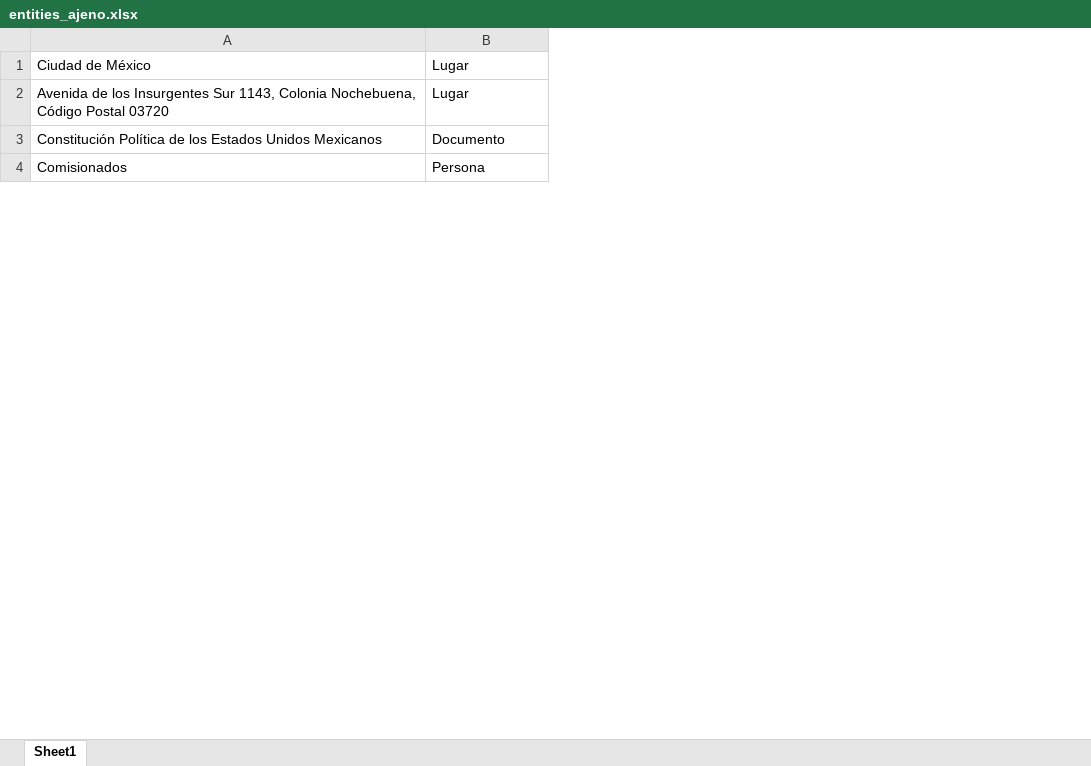
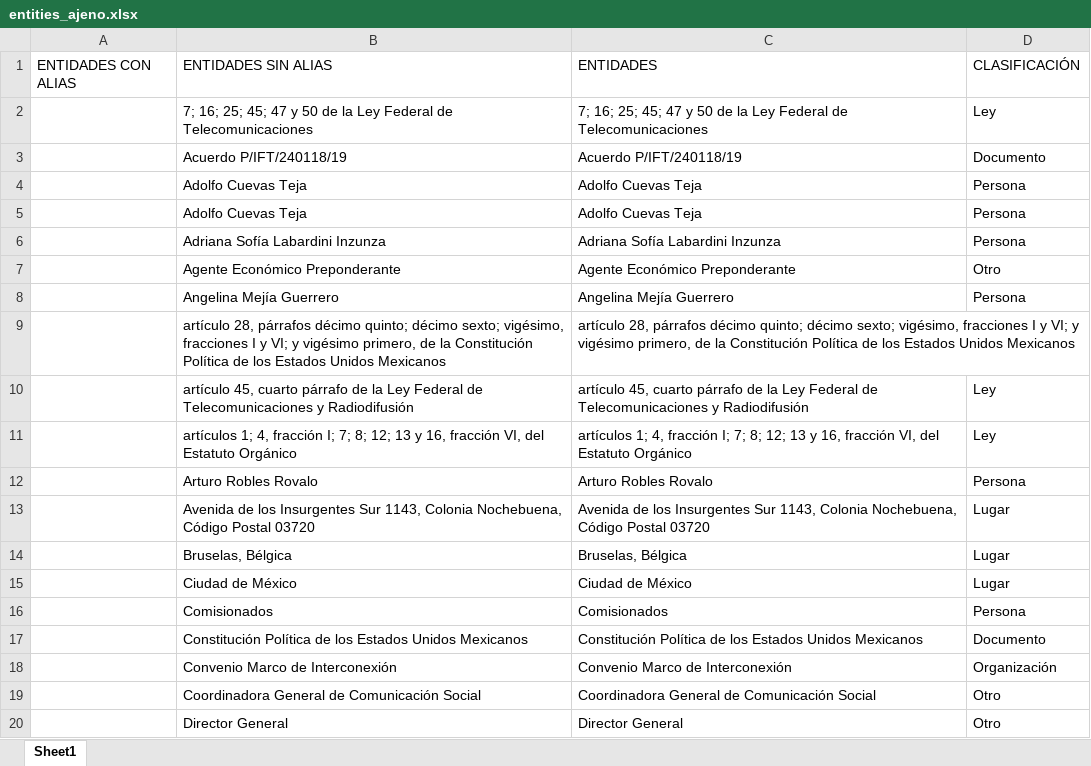
Before and after one commit to GuillermoLvG/tesis, an Excel workbook: Evaluacion/entities_ajeno.xlsx, sheet Sheet1, drawn as a sheet; only a part is shown; values as stored, in another font and other column widths than the file's, no cell formats; the diff covers the shown part only; the diff names each change by its address in the sheet, - before the commit and + after, or states it on an @@ line.

```diff
--- a/Evaluacion/entities_ajeno.xlsx (sheet Sheet1)
+++ b/Evaluacion/entities_ajeno.xlsx (sheet Sheet1)
+column A, empty
+column C, row 15: Ciudad de México; row 17: Constitución Política de los Estados Unidos Mexicanos
+row 1: ENTIDADES CON ALIAS | ENTIDADES SIN ALIAS | ENTIDADES | CLASIFICACIÓN
+row 2:  | 7; 16; 25; 45; 47 y 50 de la Ley Federal de Telecomunicaciones | 7; 16; 25; 45; 47 y 50 de la Ley Federal de Telecomunicaciones | Ley
+row 3:  | Acuerdo P/IFT/240118/19 | Acuerdo P/IFT/240118/19 | Documento
+row 4:  | Adolfo Cuevas Teja | Adolfo Cuevas Teja | Persona
+row 5:  | Adolfo Cuevas Teja | Adolfo Cuevas Teja | Persona
@@ row 17 moved to row 6: Adriana Sofía Labardini Inzunza @@
@@ row 27 moved to row 7: Agente Económico Preponderante @@
+row 9:  | artículo 28, párrafos décimo quinto; décimo sexto; vigésimo, fracciones I y VI; y vigésimo primero, de la Constitución Política de los Estados Unidos Mexicanos | artículo 28, párrafos décimo quinto; décimo sexto; vigésimo, fracciones I y VI; y vigésimo primero, de la Constitución Política de los Estados Unidos Mexicanos
+row 10:  | artículo 45, cuarto párrafo de la Ley Federal de Telecomunicaciones y Radiodifusión | artículo 45, cuarto párrafo de la Ley Federal de Telecomunicaciones y Radiodifusión | Ley
+row 11:  | artículos 1; 4, fracción I; 7; 8; 12; 13 y 16, fracción VI, del Estatuto Orgánico | artículos 1; 4, fracción I; 7; 8; 12; 13 y 16, fracción VI, del Estatuto Orgánico | Ley
@@ row 22 moved to row 12: Arturo Robles Rovalo @@
@@ row 2 moved to row 13: Avenida de los Insurgentes Sur 1143, Col… @@
+row 14:  | Bruselas, Bélgica | Bruselas, Bélgica | Lugar
@@ row 4 moved to row 16: Comisionados @@
+row 18:  | Convenio Marco de Interconexión | Convenio Marco de Interconexión | Organización
+row 19:  | Coordinadora General de Comunicación Social | Coordinadora General de Comunicación Social | Otro
+row 20:  | Director General | Director General | Otro
```
Also changed, not shown: 6 added rows, 10 removed rows, 25 moved rows and 6 edited cells elsewhere in this sheet, cell formats, Evaluacion/entities_2015.xlsx, Evaluacion/entities_2016.xlsx, 9 other files.
